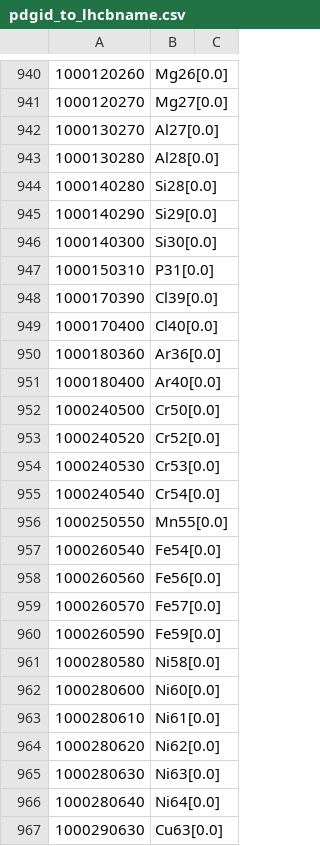
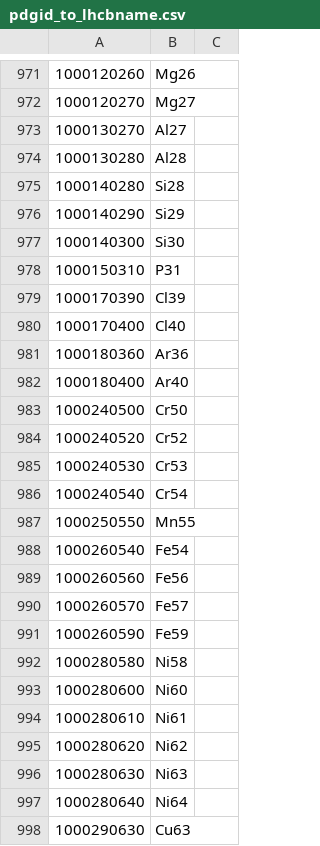
Before and after one commit to scikit-hep/particle, a CSV file: src/particle/lhcb/data/pdgid_to_lhcbname.csv, drawn as a sheet; only a part is shown, gaps mark what is left out; addresses are those after the commit; the diff covers the shown part only; the diff names each change by its address in the sheet, - before the commit and + after, or states it on an @@ line.

```diff
--- a/src/particle/lhcb/data/pdgid_to_lhcbname.csv
+++ b/src/particle/lhcb/data/pdgid_to_lhcbname.csv
-B971: Mg26[0.0]
+B971: Mg26
-B972: Mg27[0.0]
+B972: Mg27
-B973: Al27[0.0]
+B973: Al27
-B974: Al28[0.0]
+B974: Al28
-B975: Si28[0.0]
+B975: Si28
-B976: Si29[0.0]
+B976: Si29
-B977: Si30[0.0]
+B977: Si30
-B978: P31[0.0]
+B978: P31
-B979: Cl39[0.0]
+B979: Cl39
-B980: Cl40[0.0]
+B980: Cl40
-B981: Ar36[0.0]
+B981: Ar36
-B982: Ar40[0.0]
+B982: Ar40
-B983: Cr50[0.0]
+B983: Cr50
-B984: Cr52[0.0]
+B984: Cr52
-B985: Cr53[0.0]
+B985: Cr53
-B986: Cr54[0.0]
+B986: Cr54
-B987: Mn55[0.0]
+B987: Mn55
-B988: Fe54[0.0]
+B988: Fe54
-B989: Fe56[0.0]
+B989: Fe56
-B990: Fe57[0.0]
+B990: Fe57
-B991: Fe59[0.0]
+B991: Fe59
-B992: Ni58[0.0]
+B992: Ni58
-B993: Ni60[0.0]
+B993: Ni60
-B994: Ni61[0.0]
+B994: Ni61
-B995: Ni62[0.0]
+B995: Ni62
-B996: Ni63[0.0]
+B996: Ni63
-B997: Ni64[0.0]
+B997: Ni64
-B998: Cu63[0.0]
+B998: Cu63
```
Also changed, not shown: 31 added rows and 39 edited cells elsewhere in this file, 4 other files.
